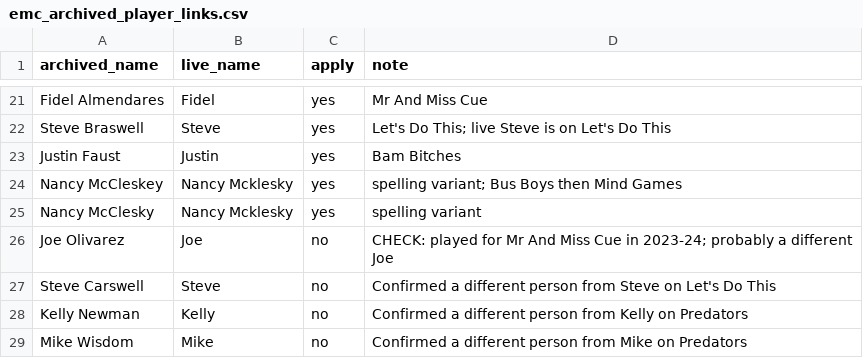
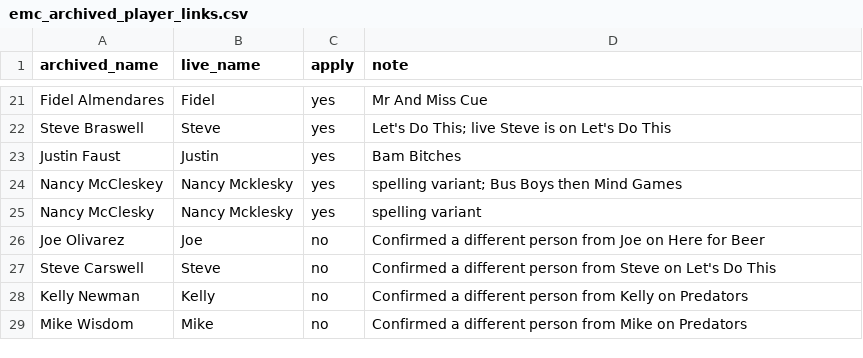
Before and after one commit to lbhall/league_management2, a CSV file: data/emc_archived_player_links.csv, drawn as a sheet; only a part is shown, gaps mark what is left out.

```diff
--- a/data/emc_archived_player_links.csv
+++ b/data/emc_archived_player_links.csv
@@ -25,3 +25,3 @@ Nancy McCleskey,Nancy Mcklesky,yes,spelling variant; Bus Boys then Mind Games
 Nancy McClesky,Nancy Mcklesky,yes,spelling variant
-Joe Olivarez,Joe,no,CHECK: played for Mr And Miss Cue in 2023-24; probably a different Joe
+Joe Olivarez,Joe,no,Confirmed a different person from Joe on Here for Beer
 Steve Carswell,Steve,no,Confirmed a different person from Steve on Let's Do This
```
